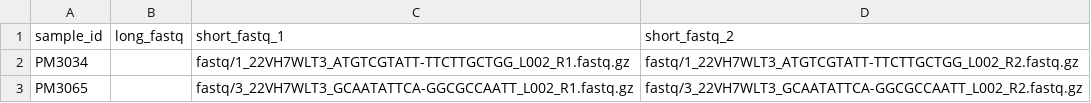
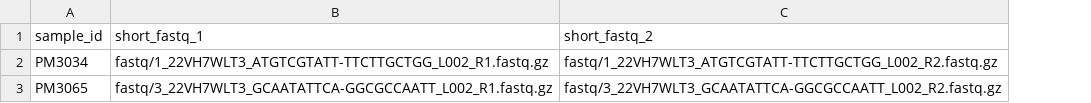
Before and after one commit to vmurigneu/LPS_typing_Illumina, a CSV file: samplesheet/samples_L6_test.csv, drawn as a sheet; the diff names each change by its address in the sheet, - before the commit and + after, or states it on an @@ line.

Commit message:
Correct samplesheet file

```diff
--- a/samplesheet/samples_L6_test.csv
+++ b/samplesheet/samples_L6_test.csv
-column B (long_fastq), empty
```
